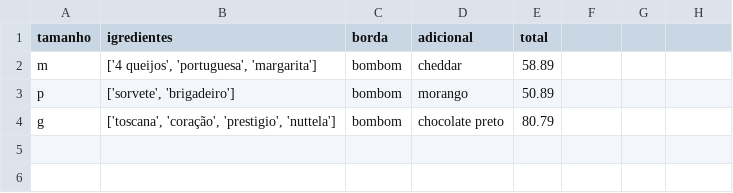
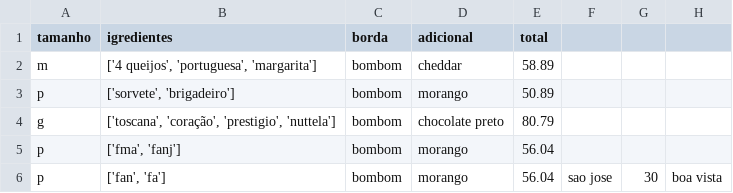
Before and after one commit to crija/python-scripts, a CSV file: nova_pizzaria/arquivo.csv, drawn as a sheet.

Commit message:
Add new class to download data from the users address

```diff
--- a/nova_pizzaria/arquivo.csv
+++ b/nova_pizzaria/arquivo.csv
@@ -4 +4,3 @@ p;['sorvete', 'brigadeiro'];bombom;morango;50.89
 g;['toscana', 'coração', 'prestigio', 'nuttela'];bombom;chocolate preto;80.79
+p;['fma', 'fanj'];bombom;morango;56.04
+p;['fan', 'fa'];bombom;morango;56.04;sao jose;30;boa vista
```
Also changed, not shown: 2 other files.
